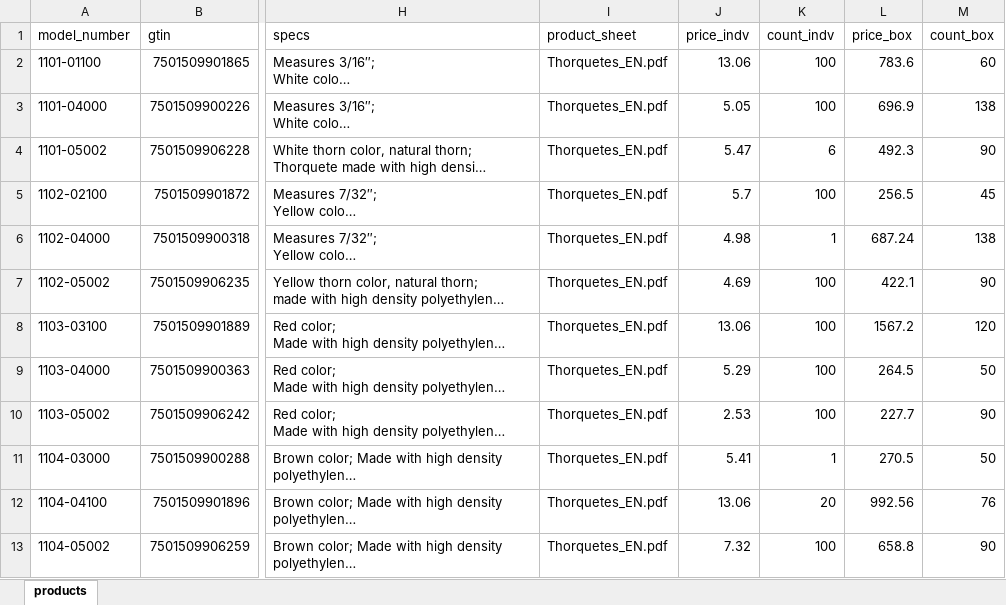
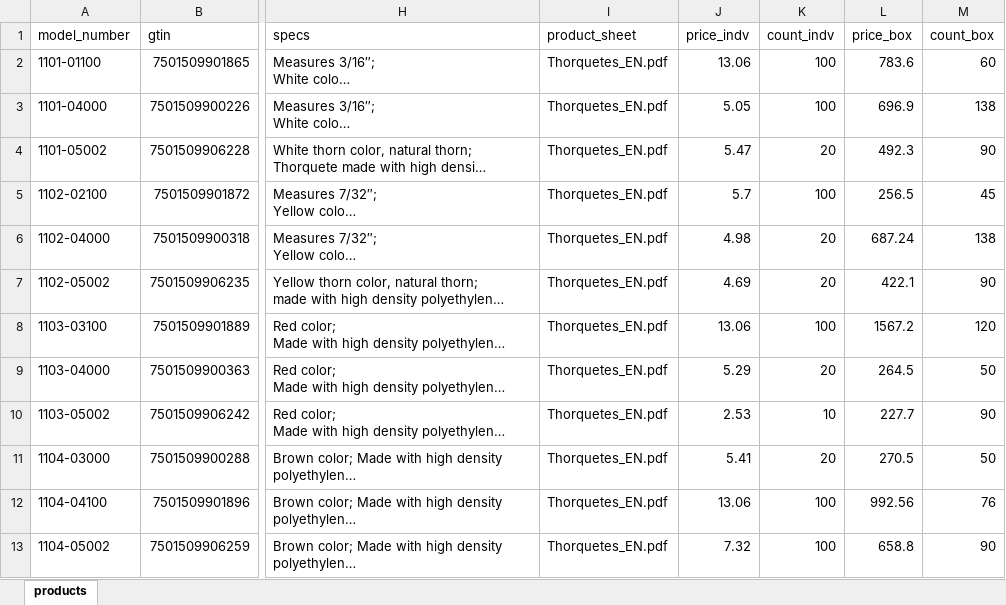
Before and after one commit to jakeearing/thorsmex_digital_catalog, an Excel workbook: models/products.xlsx, sheet products, drawn as a sheet; only a part is shown, gaps mark what is left out; long unchanged cells end in …; values as stored, in another font and other column widths than the file's, no borders; the diff covers the shown part only; the diff names each change by its address in the sheet, - before the commit and + after, or states it on an @@ line.

Commit message:
Individual counts updated in product spreadsheet

```diff
--- a/models/products.xlsx (sheet products)
+++ b/models/products.xlsx (sheet products)
-K4 (count_indv): 6
+K4 (count_indv): 20
-K6 (count_indv): 1
+K6 (count_indv): 20
-K7 (count_indv): 100
+K7 (count_indv): 20
-K9 (count_indv): 100
+K9 (count_indv): 20
-K10 (count_indv): 100
+K10 (count_indv): 10
-K11 (count_indv): 1
+K11 (count_indv): 20
-K12 (count_indv): 20
+K12 (count_indv): 100
```
Also changed, not shown: 10 edited cells elsewhere in this sheet.
